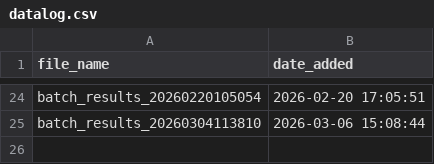
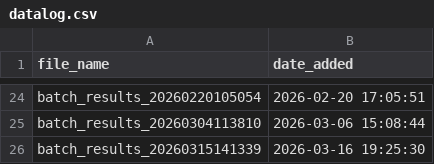
Before and after one commit to alexje76/Mbari_Wec_Compare, a CSV file: datalog.csv, drawn as a sheet; only a part is shown, gaps mark what is left out.

```diff
--- a/datalog.csv
+++ b/datalog.csv
@@ -25 +25,2 @@ batch_results_20260220105054,2026-02-20 17:05:51
 batch_results_20260304113810,2026-03-06 15:08:44
+batch_results_20260315141339,2026-03-16 19:25:30
```
Also changed, not shown: 5 other files.
